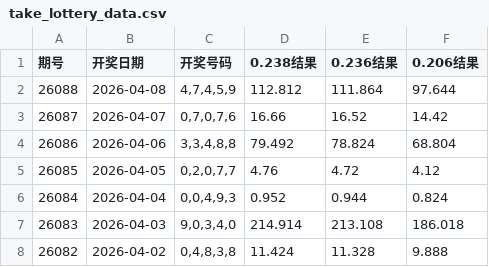
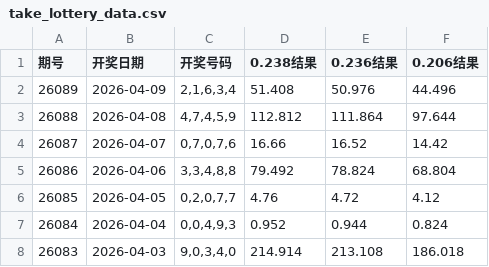
Before and after one commit to helenpayne/5P-Genius, a CSV file: take_lottery_data.csv, drawn as a sheet; only a part is shown; the shorter side is filled out with more unchanged rows.

```diff
--- a/take_lottery_data.csv
+++ b/take_lottery_data.csv
@@ -1,2 +1,3 @@
 期号,开奖日期,开奖号码,0.238结果,0.236结果,0.206结果
+26089,2026-04-09,"2,1,6,3,4",51.408,50.976,44.496
 26088,2026-04-08,"4,7,4,5,9",112.812,111.864,97.644
```
